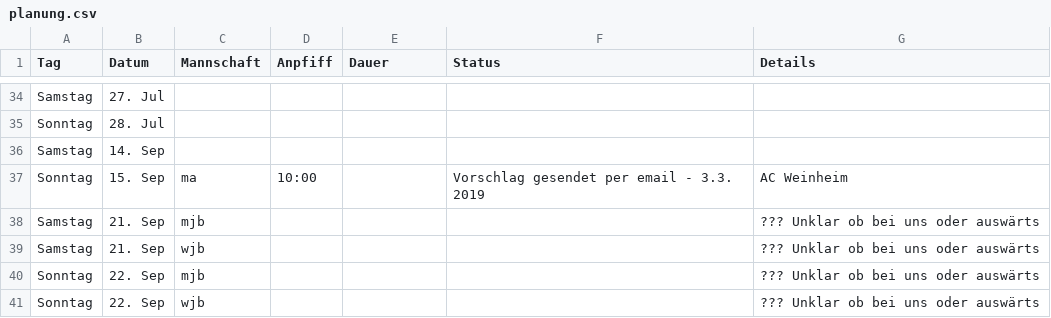
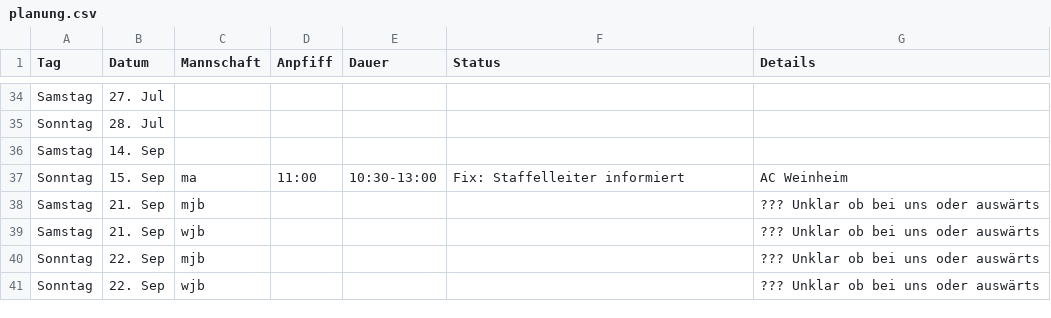
Before and after one commit to feldsaison/ka_feldsaison_2019, a CSV file: planung.csv, drawn as a sheet; only a part is shown, gaps mark what is left out.

Commit message:
Update planung.csv

```diff
--- a/planung.csv
+++ b/planung.csv
@@ -36,3 +36,3 @@ Sonntag,28. Jul, , , , ,
 Samstag,14. Sep, , , , ,
-Sonntag,15. Sep, ma ,10:00, ,Vorschlag gesendet per email - 3.3. 2019, AC Weinheim
+Sonntag,15. Sep, ma ,11:00, 10:30-13:00,Fix: Staffelleiter informiert, AC Weinheim
 Samstag,21. Sep, mjb, , , , ??? Unklar ob bei uns oder auswärts
```
